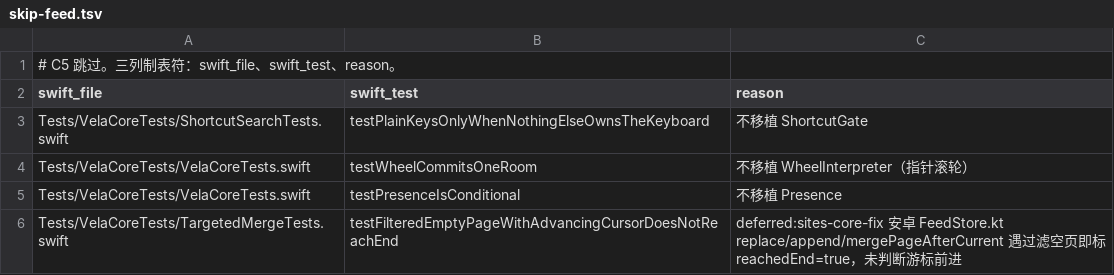
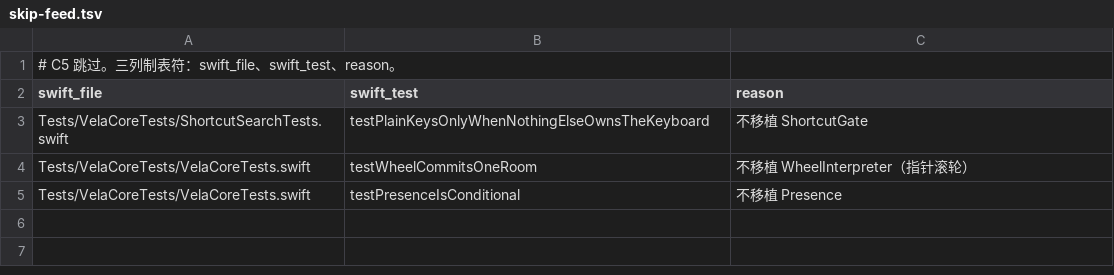
Before and after one commit to huhuhulululu/vela, a TSV file: android/parity/skip-feed.tsv, drawn as a sheet.

```diff
--- a/android/parity/skip-feed.tsv
+++ b/android/parity/skip-feed.tsv
@@ -5,2 +5 @@ Tests/VelaCoreTests/VelaCoreTests.swift	testWheelCommitsOneRoom	不移植 WheelI
 Tests/VelaCoreTests/VelaCoreTests.swift	testPresenceIsConditional	不移植 Presence
-Tests/VelaCoreTests/TargetedMergeTests.swift	testFilteredEmptyPageWithAdvancingCursorDoesNotReachEnd	deferred:sites-core-fix 安卓 FeedStore.kt replace/append/mergePageAfterCurrent 遇过滤空页即标 reachedEnd=true，未判断游标前进
```
Also changed, not shown: android/parity/skip-curation.tsv, android/parity/skip-sites.tsv, 14 other files.
